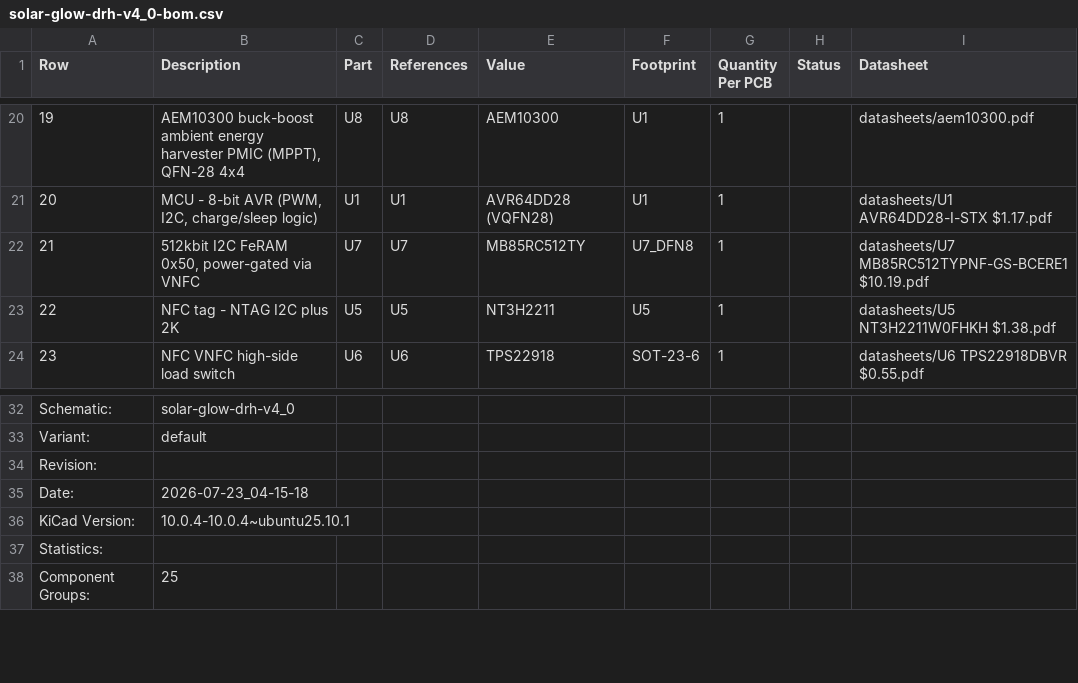
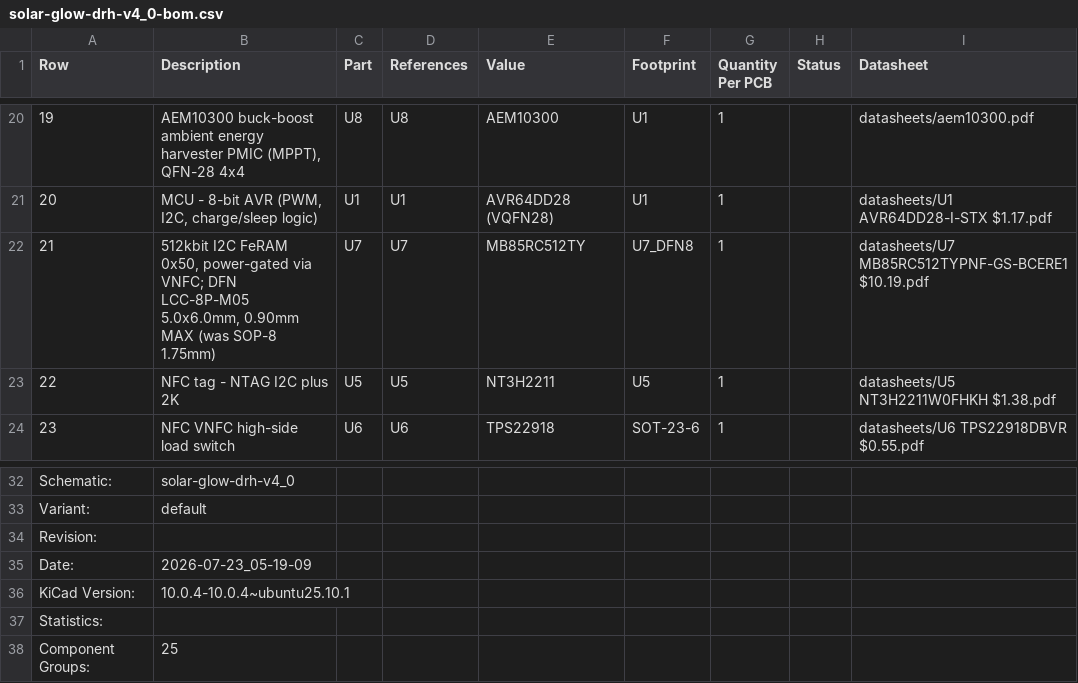
Before and after one commit to devinhorowitz/solar-business-card, a CSV file: Generated/fabdocs/solar-glow-drh-v4_0-bom.csv, drawn as a sheet; only a part is shown, gaps mark what is left out; the diff names each change by its address in the sheet, - before the commit and + after, or states it on an @@ line.

```diff
--- a/Generated/fabdocs/solar-glow-drh-v4_0-bom.csv
+++ b/Generated/fabdocs/solar-glow-drh-v4_0-bom.csv
-B22 (Description): …power-gated via VNFC
+B22 (Description): …power-gated via VNFC; DFN LCC-8P-M05 5.0x6.0mm, 0.90mm MAX (was SOP-8 1.75mm)
-B35 (Description): 2026-07-23_04-15-18
+B35 (Description): 2026-07-23_05-19-09
```
Also changed, not shown: Generated/fabdocs/solar-glow-drh-v4_0-bottom_pos.csv, 15 other files.
